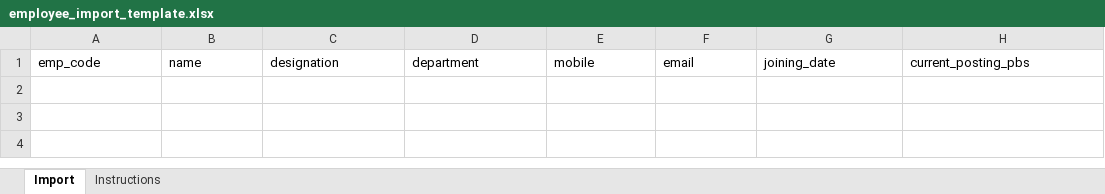
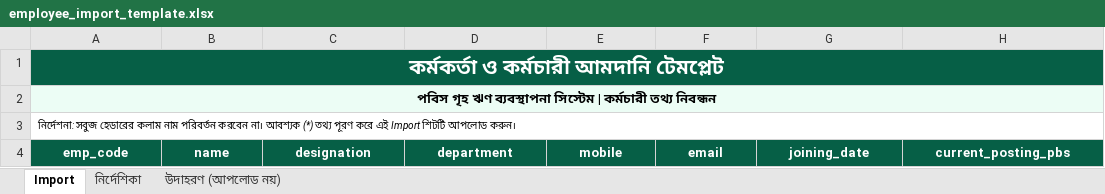
Before and after one commit to arifais15/hbl360, an Excel workbook: public/templates/employee_import_template.xlsx, sheet Import, drawn as a sheet; values as stored, in another font and other column widths than the file's, no borders; addresses are those after the commit; the diff names each change by its address in the sheet, - before the commit and + after, or states it on an @@ line.

```diff
--- a/public/templates/employee_import_template.xlsx (sheet Import)
+++ b/public/templates/employee_import_template.xlsx (sheet Import)
-sheet tab: Instructions
+sheet tab: নির্দেশিকা
+sheet tab: উদাহরণ (আপলোড নয়)
+row 1: কর্মকর্তা ও কর্মচারী আমদানি টেমপ্লেট
+row 2: পবিস গৃহ ঋণ ব্যবস্থাপনা সিস্টেম | কর্মচারী তথ্য নিবন্ধন
+row 3: নির্দেশনা: সবুজ হেডারের কলাম নাম পরিবর্তন করবেন না। আবশ্যক (*) তথ্য পূরণ করে এই Import শিটটি আপলোড করুন।
@@ A4:H4 fill: none → #065F46, bold: off → on, text colour: black → #FFFFFF, alignment: left → center @@
```
Also changed, not shown: sheet নির্দেশিকা, public/templates/loan_opening_balance_import_template.xlsx, 27 other files.
